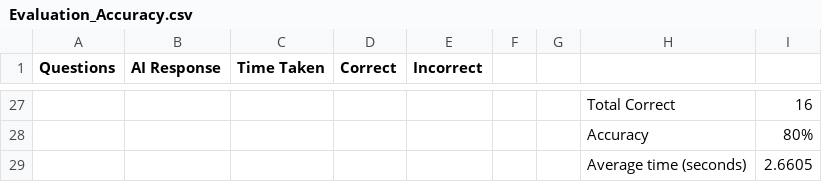
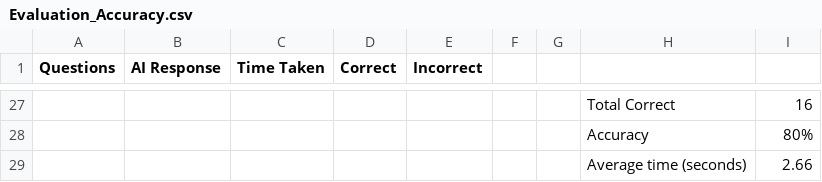
Before and after one commit to alifareed2004/online-library, a CSV file: Evaluation_Accuracy.csv, drawn as a sheet; only a part is shown, gaps mark what is left out; the diff names each change by its address in the sheet, - before the commit and + after, or states it on an @@ line.

Commit message:
Made some changes to evaluation part

```diff
--- a/Evaluation_Accuracy.csv
+++ b/Evaluation_Accuracy.csv
-I29: 2.6605
+I29: 2.66
```
Also changed, not shown: 1 other file.
